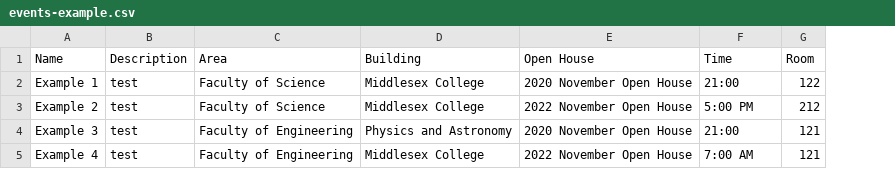
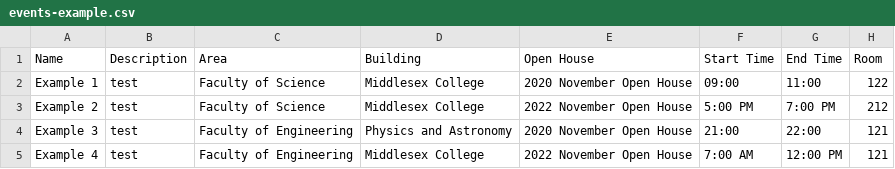
Before and after one commit to uwo-openhouse/openhouse-admin-ui, a CSV file: public/events-example.csv, drawn as a sheet; the diff names each change by its address in the sheet, - before the commit and + after, or states it on an @@ line.

Commit message:
added end time support to events

```diff
--- a/public/events-example.csv
+++ b/public/events-example.csv
+column G (End Time), rows 2-5: 11:00 | 7:00 PM | 22:00 | 12:00 PM
-F1: Time
+F1: Start Time
-F2 (Start Time): 21:00
+F2 (Start Time): 09:00
```
Also changed, not shown: 6 other files.
